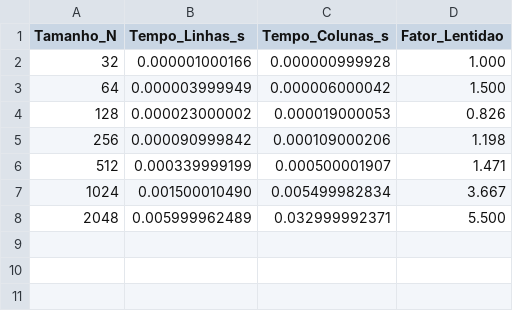
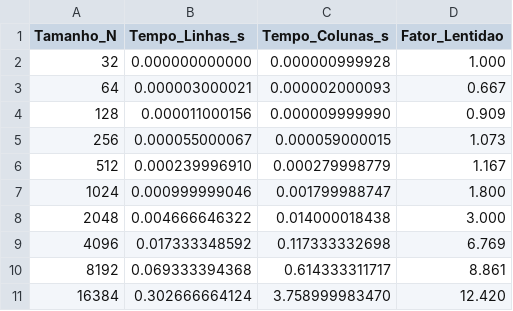
Before and after one commit to arleswasb/projeto_SD_01, a CSV file: results.csv, drawn as a sheet; the diff names each change by its address in the sheet, - before the commit and + after, or states it on an @@ line.

```diff
--- a/results.csv
+++ b/results.csv
-B2 (Tempo_Linhas_s): 0.000001000166
+B2 (Tempo_Linhas_s): 0.000000000000
-B3 (Tempo_Linhas_s): 0.000003999949
+B3 (Tempo_Linhas_s): 0.000003000021
-C3 (Tempo_Colunas_s): 0.000006000042
+C3 (Tempo_Colunas_s): 0.000002000093
-D3 (Fator_Lentidao): 1.500
+D3 (Fator_Lentidao): 0.667
-B4 (Tempo_Linhas_s): 0.000023000002
+B4 (Tempo_Linhas_s): 0.000011000156
-C4 (Tempo_Colunas_s): 0.000019000053
+C4 (Tempo_Colunas_s): 0.000009999990
-D4 (Fator_Lentidao): 0.826
+D4 (Fator_Lentidao): 0.909
-B5 (Tempo_Linhas_s): 0.000090999842
+B5 (Tempo_Linhas_s): 0.000055000067
-C5 (Tempo_Colunas_s): 0.000109000206
+C5 (Tempo_Colunas_s): 0.000059000015
-D5 (Fator_Lentidao): 1.198
+D5 (Fator_Lentidao): 1.073
-B6 (Tempo_Linhas_s): 0.000339999199
+B6 (Tempo_Linhas_s): 0.000239996910
-C6 (Tempo_Colunas_s): 0.000500001907
+C6 (Tempo_Colunas_s): 0.000279998779
-D6 (Fator_Lentidao): 1.471
+D6 (Fator_Lentidao): 1.167
-B7 (Tempo_Linhas_s): 0.001500010490
+B7 (Tempo_Linhas_s): 0.000999999046
-C7 (Tempo_Colunas_s): 0.005499982834
+C7 (Tempo_Colunas_s): 0.001799988747
-D7 (Fator_Lentidao): 3.667
+D7 (Fator_Lentidao): 1.800
-B8 (Tempo_Linhas_s): 0.005999962489
+B8 (Tempo_Linhas_s): 0.004666646322
-C8 (Tempo_Colunas_s): 0.032999992371
+C8 (Tempo_Colunas_s): 0.014000018438
-D8 (Fator_Lentidao): 5.500
+D8 (Fator_Lentidao): 3.000
+row 9: 4096 | 0.017333348592 | 0.117333332698 | 6.769
+row 10: 8192 | 0.069333394368 | 0.614333311717 | 8.861
+row 11: 16384 | 0.302666664124 | 3.758999983470 | 12.420
```
Also changed, not shown: 2 other files.
